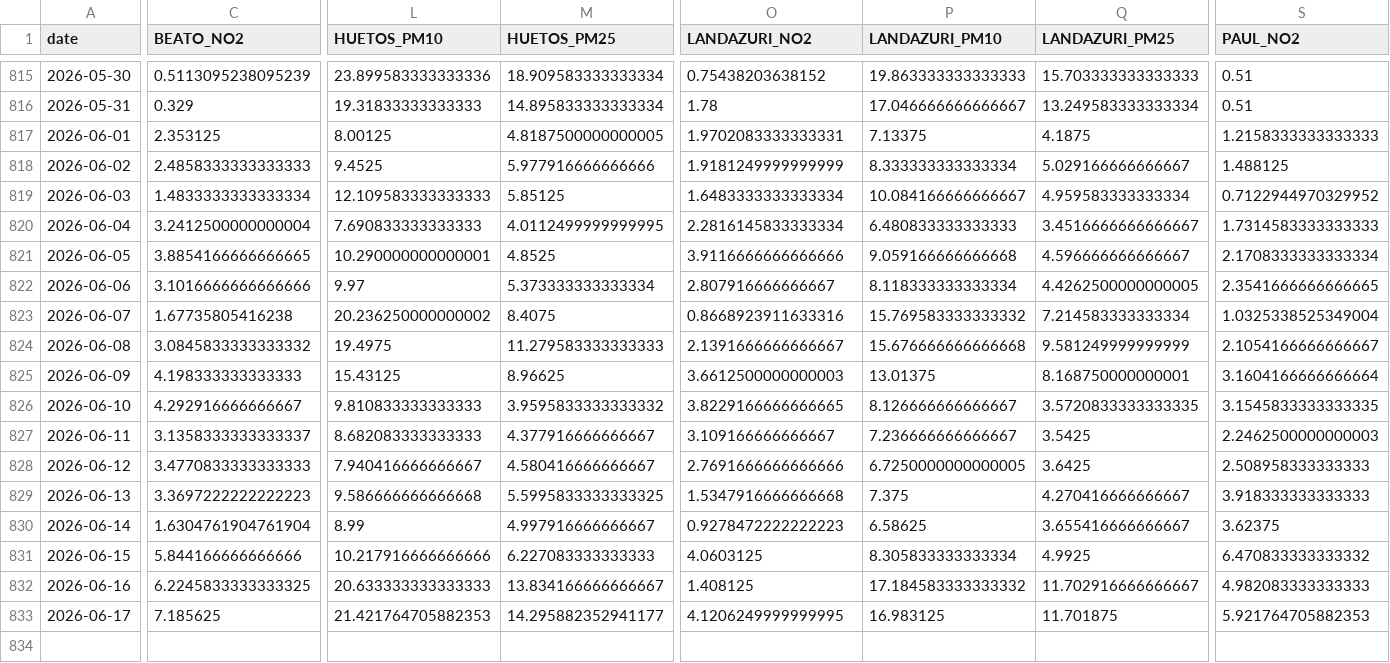
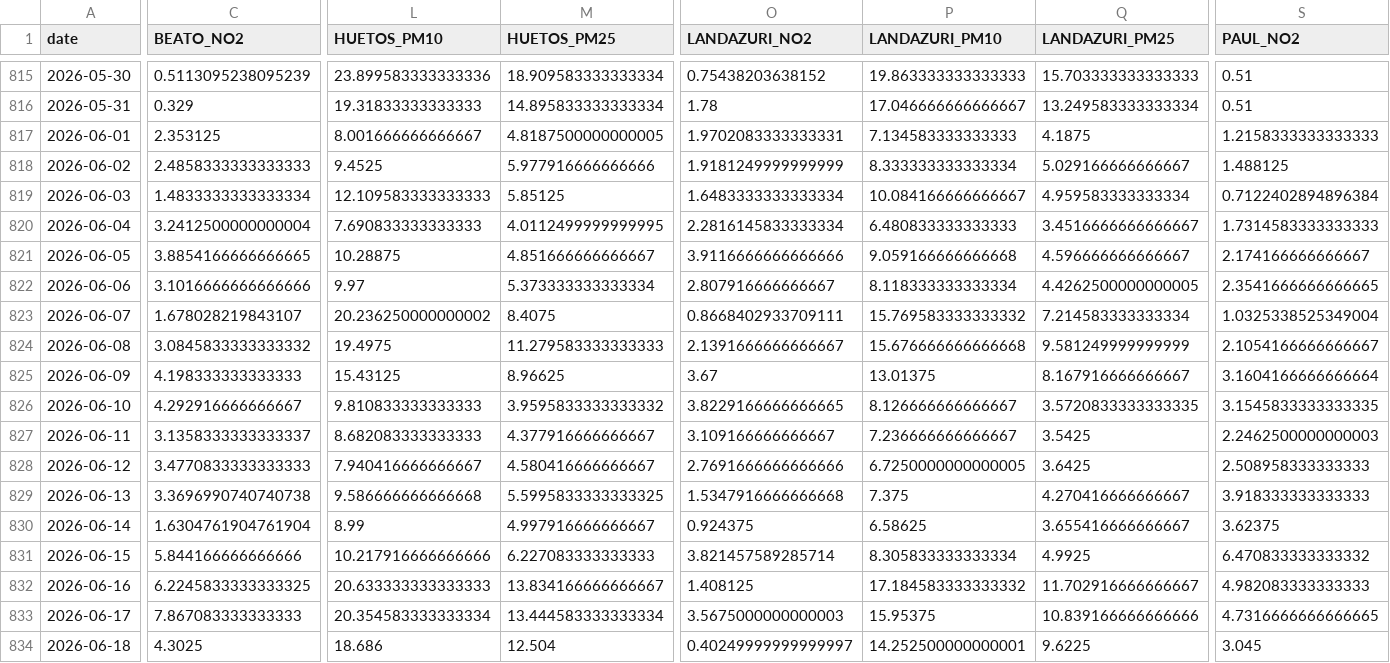
Before and after one commit to eortas/Gasteiz_air_quality, a CSV file: data/processed/station_daily.csv, drawn as a sheet; only a part is shown, gaps mark what is left out; removed rows and columns are numbered as before the commit, all else as after; rows hold the shown columns only; the diff names each change by its address in the sheet, - before the commit and + after, or states it on an @@ line.

```diff
--- a/data/processed/station_daily.csv
+++ b/data/processed/station_daily.csv
-L817 (HUETOS_PM10): 8.00125
+L817 (HUETOS_PM10): 8.001666666666667
-P817 (LANDAZURI_PM10): 7.13375
+P817 (LANDAZURI_PM10): 7.134583333333333
-S819 (PAUL_NO2): 0.7122944970329952
+S819 (PAUL_NO2): 0.7122402894896384
-L821 (HUETOS_PM10): 10.290000000000001
+L821 (HUETOS_PM10): 10.28875
-M821 (HUETOS_PM25): 4.8525
+M821 (HUETOS_PM25): 4.851666666666667
-S821 (PAUL_NO2): 2.1708333333333334
+S821 (PAUL_NO2): 2.174166666666667
-C823 (BEATO_NO2): 1.67735805416238
+C823 (BEATO_NO2): 1.678028219843107
-O823 (LANDAZURI_NO2): 0.8668923911633316
+O823 (LANDAZURI_NO2): 0.8668402933709111
-O825 (LANDAZURI_NO2): 3.6612500000000003
+O825 (LANDAZURI_NO2): 3.67
-Q825 (LANDAZURI_PM25): 8.168750000000001
+Q825 (LANDAZURI_PM25): 8.167916666666667
-C829 (BEATO_NO2): 3.3697222222222223
+C829 (BEATO_NO2): 3.3696990740740738
-O830 (LANDAZURI_NO2): 0.9278472222222223
+O830 (LANDAZURI_NO2): 0.924375
-O831 (LANDAZURI_NO2): 4.0603125
+O831 (LANDAZURI_NO2): 3.821457589285714
-row 833: 2026-06-17 | 7.185625 | 21.421764705882353 | 14.295882352941177 | 4.1206249999999995 | 16.983125 | 11.701875 | 5.921764705882353
+row 833: 2026-06-17 | 7.867083333333333 | 20.354583333333334 | 13.444583333333334 | 3.5675000000000003 | 15.95375 | 10.839166666666666 | 4.7316666666666665
+row 834: 2026-06-18 | 4.3025 | 18.686 | 12.504 | 0.40249999999999997 | 14.252500000000001 | 9.6225 | 3.045
```
Also changed, not shown: 40 other files.
